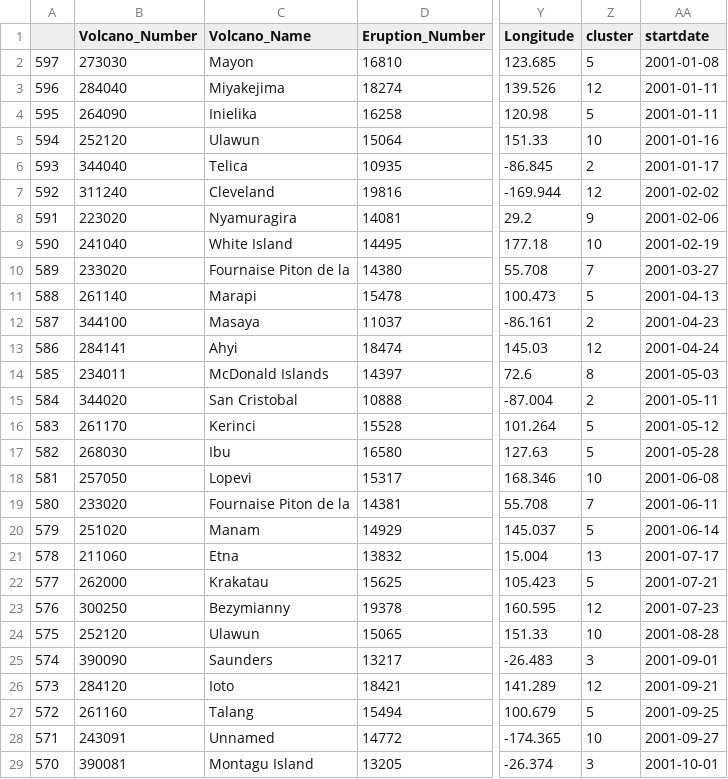
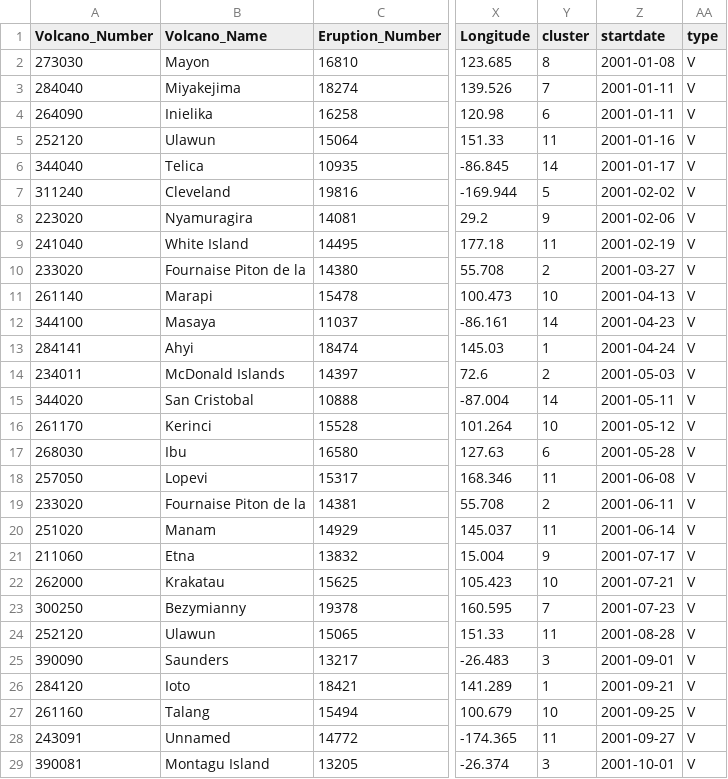
Before and after one commit to cindy233/EarthquakeSequential, a CSV file: 2001volcanoes.csv, drawn as a sheet; only a part is shown, gaps mark what is left out; removed rows and columns are numbered as before the commit, all else as after; the diff covers the shown part only; the diff names each change by its address in the sheet, - before the commit and + after, or states it on an @@ line.

```diff
--- a/2001volcanoes.csv
+++ b/2001volcanoes.csv
-column A, rows 2-29: 597 | 596 | 595 | 594 | 593 | 592 | 591 | 590 | 589 | 588 | 587 | 586 | 585 | 584 | 583 | 582 | 581 | 580 | 579 | 578 | 577 | 576 | 575 | 574 | 573 | 572 | 571 | 570
+column AA (type), rows 2-29: all V
-Y2 (cluster): 5
+Y2 (cluster): 8
-Y3 (cluster): 12
+Y3 (cluster): 7
-Y4 (cluster): 5
+Y4 (cluster): 6
-Y5 (cluster): 10
+Y5 (cluster): 11
-Y6 (cluster): 2
+Y6 (cluster): 14
-Y7 (cluster): 12
+Y7 (cluster): 5
-Y9 (cluster): 10
+Y9 (cluster): 11
-Y10 (cluster): 7
+Y10 (cluster): 2
-Y11 (cluster): 5
+Y11 (cluster): 10
-Y12 (cluster): 2
+Y12 (cluster): 14
-Y13 (cluster): 12
+Y13 (cluster): 1
-Y14 (cluster): 8
+Y14 (cluster): 2
-Y15 (cluster): 2
+Y15 (cluster): 14
-Y16 (cluster): 5
+Y16 (cluster): 10
-Y17 (cluster): 5
+Y17 (cluster): 6
-Y18 (cluster): 10
+Y18 (cluster): 11
-Y19 (cluster): 7
+Y19 (cluster): 2
-Y20 (cluster): 5
+Y20 (cluster): 11
-Y21 (cluster): 13
+Y21 (cluster): 9
-Y22 (cluster): 5
+Y22 (cluster): 10
-Y23 (cluster): 12
+Y23 (cluster): 7
-Y24 (cluster): 10
+Y24 (cluster): 11
-Y26 (cluster): 12
+Y26 (cluster): 1
-Y27 (cluster): 5
+Y27 (cluster): 10
-Y28 (cluster): 10
+Y28 (cluster): 11
```
Also changed, not shown: 8 edited cells elsewhere in this file, 2001magbigger6.csv, basket.csv, 14 other files.
